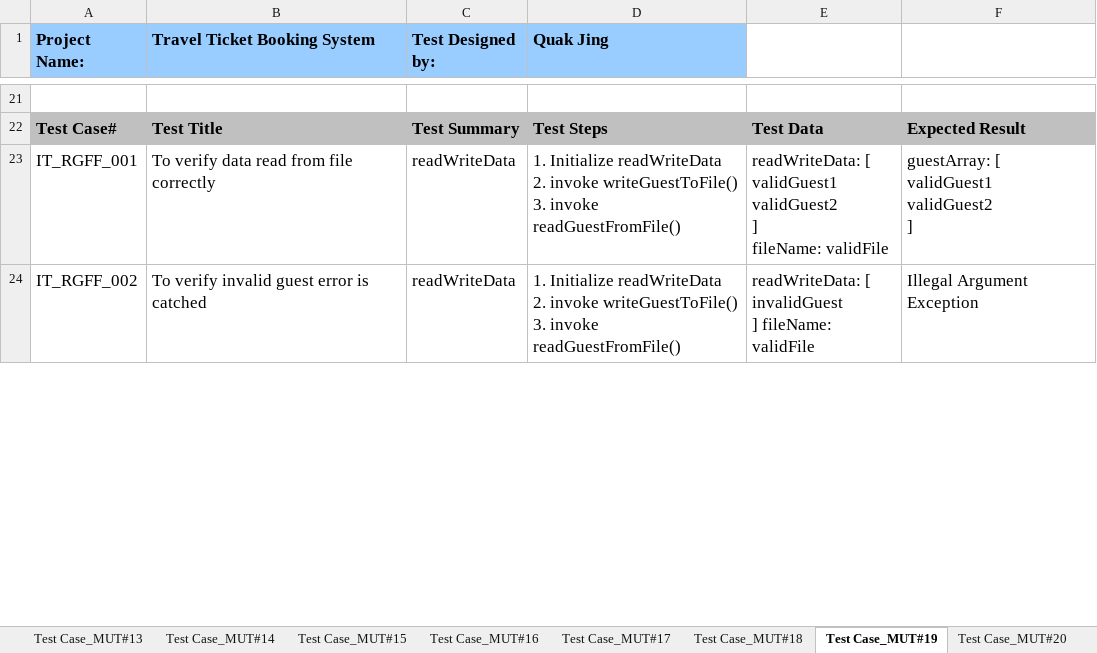
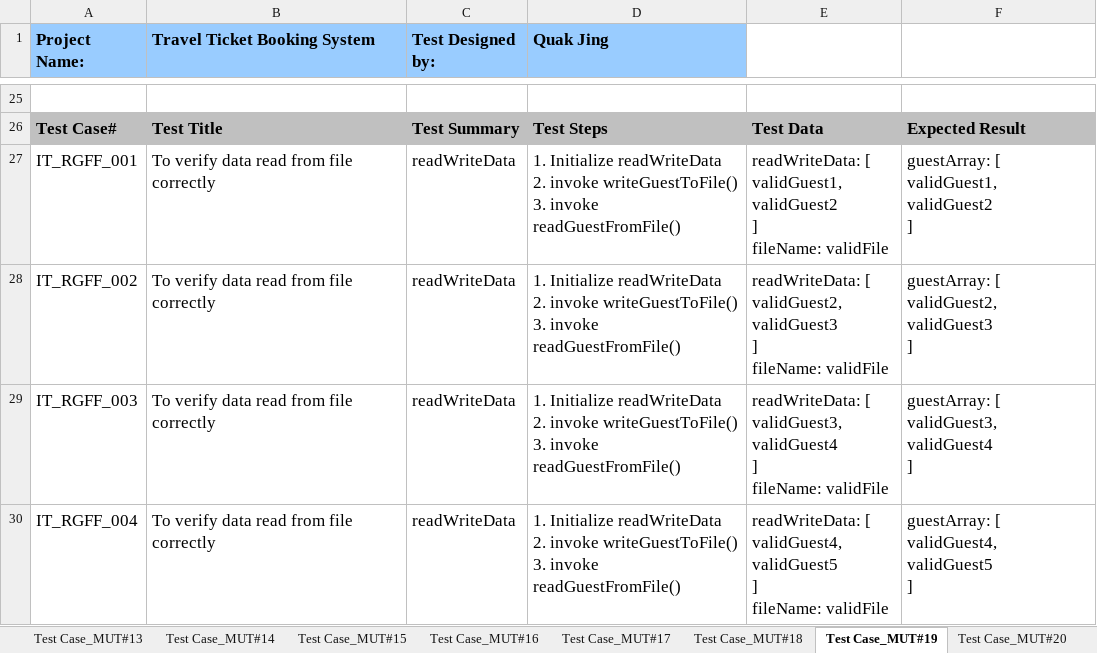
Before and after one commit to flamneX/Travel-Ticket-Booking-System, an Excel workbook: UECS2354_GroupNumber_43_DecisionTable_TestCase.xlsx, sheet Test Case_MUT#19, drawn as a sheet; only a part is shown, gaps mark what is left out; values as stored, in another font and other column widths than the file's, no borders; addresses are those after the commit; ↵ is a line break in a cell; the diff covers the shown part only; the diff names each change by its address in the sheet, - before the commit and + after, or states it on an @@ line.

Commit message:
Audited Test Design

```diff
--- a/UECS2354_GroupNumber_43_DecisionTable_TestCase.xlsx (sheet Test Case_MUT#19)
+++ b/UECS2354_GroupNumber_43_DecisionTable_TestCase.xlsx (sheet Test Case_MUT#19)
-E27: readWriteData: [ ↵ validGuest1 ↵ validGuest2 ↵ ]…
+E27: readWriteData: [ ↵ validGuest1, ↵ validGuest2 ↵ ]…
-F27: guestArray: [ ↵ validGuest1 ↵ validGuest2 ↵ ]
+F27: guestArray: [ ↵ validGuest1, ↵ validGuest2 ↵ ]
-B28 (Travel Ticket Booking System): To verify invalid guest error is catched
+B28 (Travel Ticket Booking System): To verify data read from file correctly
-E28: readWriteData: [ ↵ invalidGuest ↵ ] fileName:…
+E28: readWriteData: [ ↵ validGuest2, ↵ validGuest3 ↵ ] ↵ fileName:…
-F28: Illegal Argument Exception
+F28: guestArray: [ ↵ validGuest2, ↵ validGuest3 ↵ ]
+row 29: IT_RGFF_003 | To verify data read from file correctly | readWriteData | 1. Initialize readWriteData ↵ 2. invoke writeGuestToFile() ↵ 3. invoke readGuestFromFile() | readWriteData: [ ↵ validGuest3, ↵ validGuest4 ↵ ] ↵ fileName: validFile | guestArray: [ ↵ validGuest3, ↵ validGuest4 ↵ ]
+row 30: IT_RGFF_004 | To verify data read from file correctly | readWriteData | 1. Initialize readWriteData ↵ 2. invoke writeGuestToFile() ↵ 3. invoke readGuestFromFile() | readWriteData: [ ↵ validGuest4, ↵ validGuest5 ↵ ] ↵ fileName: validFile | guestArray: [ ↵ validGuest4, ↵ validGuest5 ↵ ]
```
Also changed, not shown: 6 added rows and 14 edited cells elsewhere in this sheet, sheet Test Case_MUT#6, sheet Test Case_MUT#21, sheet Test Case_MUT#22, sheet Test Case_MUT#20, sheet Test Case_MUT#2, sheet Test Case_MUT#1, 4 more sheets, 2 other files.
